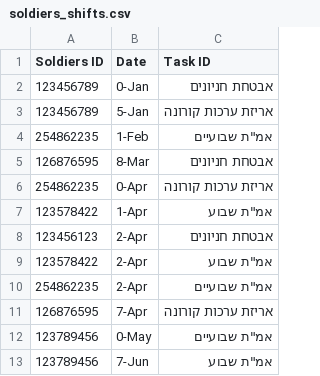
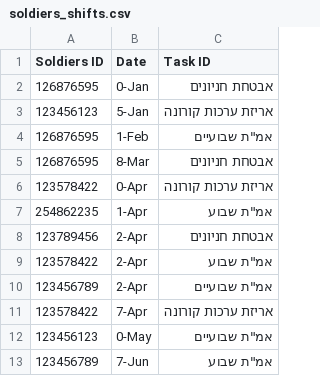
Before and after one commit to stavih19/Scheduling-Optimization, a CSV file: soldiers_shifts.csv, drawn as a sheet.

```diff
--- a/soldiers_shifts.csv
+++ b/soldiers_shifts.csv
@@ -1,13 +1,13 @@
 Soldiers ID,Date,Task ID
-123456789,0-Jan,אבטחת חניונים
-123456789,5-Jan,אריזת ערכות קורונה
-254862235,1-Feb,"אמ""ת שבועיים"
+126876595,0-Jan,אבטחת חניונים
+123456123,5-Jan,אריזת ערכות קורונה
+126876595,1-Feb,"אמ""ת שבועיים"
 126876595,8-Mar,אבטחת חניונים
-254862235,0-Apr,אריזת ערכות קורונה
-123578422,1-Apr,"אמ""ת שבוע"
-123456123,2-Apr,אבטחת חניונים
+123578422,0-Apr,אריזת ערכות קורונה
+254862235,1-Apr,"אמ""ת שבוע"
+123789456,2-Apr,אבטחת חניונים
 123578422,2-Apr,"אמ""ת שבוע"
-254862235,2-Apr,"אמ""ת שבועיים"
-126876595,7-Apr,אריזת ערכות קורונה
-123789456,0-May,"אמ""ת שבועיים"
-123789456,7-Jun,"אמ""ת שבוע"
+123456789,2-Apr,"אמ""ת שבועיים"
+123578422,7-Apr,אריזת ערכות קורונה
+123456123,0-May,"אמ""ת שבועיים"
+123456789,7-Jun,"אמ""ת שבוע"
```
Also changed, not shown: 6 other files.
